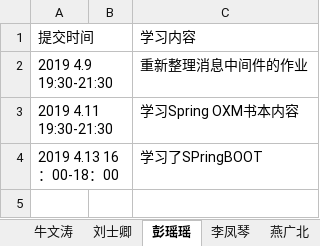
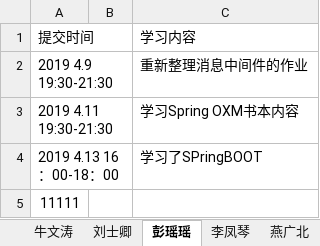
Before and after one commit to jeestu/software, an Excel workbook: EBManagement/doc/log.xlsx, sheet 彭瑶瑶, drawn as a sheet; values as stored, in another font and other column widths than the file's, no borders; the diff names each change by its address in the sheet, - before the commit and + after, or states it on an @@ line.

Commit message:
change

```diff
--- a/EBManagement/doc/log.xlsx (sheet 彭瑶瑶)
+++ b/EBManagement/doc/log.xlsx (sheet 彭瑶瑶)
+row 5: 11111
```
